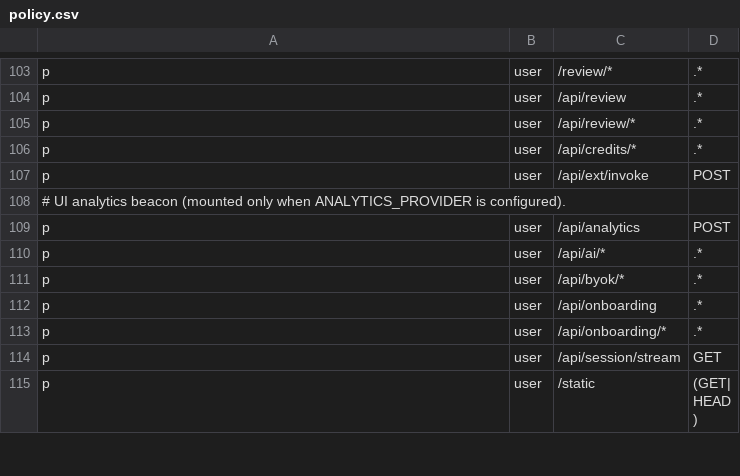
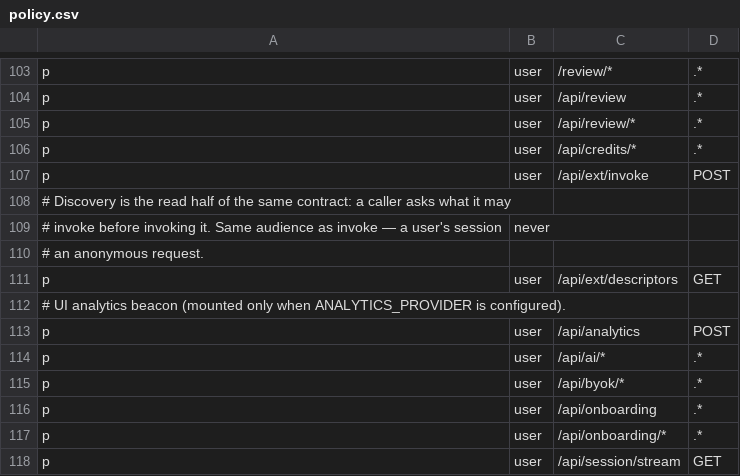
Before and after one commit to calionauta/gogogo, a CSV file: internal/rbac/casbin/policy.csv, drawn as a sheet; only a part is shown, gaps mark what is left out; the shorter side is filled out with more unchanged rows.

Commit message:
product: the consumer surface — the files the previous commit described
The previous commit carried the message for this work and one unrelated
digest: the `git add` aborted on a path that does not exist, and `2>/dev/null`
hid the `fatal`. What landed was a commit describing eight files and
containing none of them.

This one carries the content:

- `internal/productapi` — the consumer client, which talks HTTP to a running
  product and knows nothing about a checkout.
- `cmd/product-mcp` — the MCP a generated product ships.
- `GET /api/ext/descriptors` — discovery for a client without a checkout.
- `recipe invoke` on the shared wire, instead of a second loopback parse,
  cookie and status handler.
- `check-product-boundary` in both directions, and `cmd/product-mcp` declared
  in every shape.

No behaviour changed between the two commits: this is the same tree the
previous message described, now actually in history.

```diff
--- a/internal/rbac/casbin/policy.csv
+++ b/internal/rbac/casbin/policy.csv
@@ -107,2 +107,6 @@ p, user, /api/credits/*, .*
 p, user, /api/ext/invoke, POST
+# Discovery is the read half of the same contract: a caller asks what it may
+# invoke before invoking it. Same audience as invoke — a user's session, never
+# an anonymous request.
+p, user, /api/ext/descriptors, GET
 # UI analytics beacon (mounted only when ANALYTICS_PROVIDER is configured).
```
Also changed, not shown: 18 other files.
